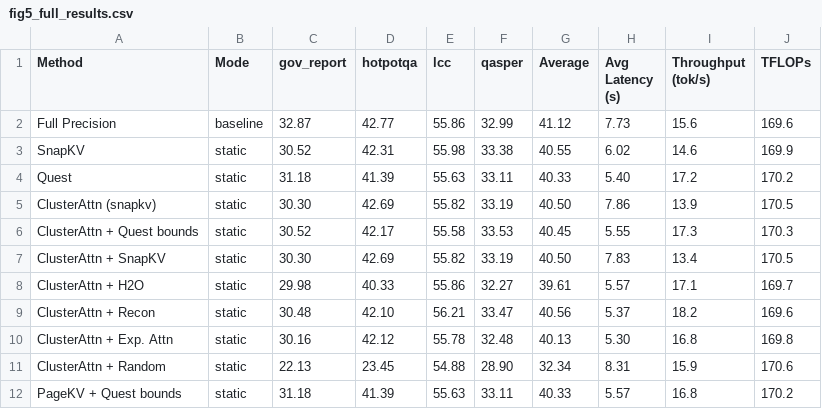
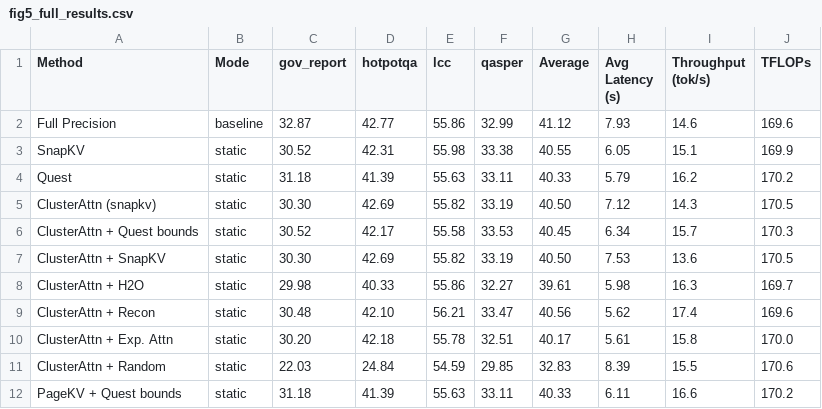
Before and after one commit to erubinst/MLSysProject, a CSV file: figures/fig5_full_results.csv, drawn as a sheet; only a part is shown; the diff covers the shown part only.

Commit message:
Add more results, runs, plots

```diff
--- a/figures/fig5_full_results.csv
+++ b/figures/fig5_full_results.csv
@@ -1,12 +1,12 @@
 Method,Mode,gov_report,hotpotqa,lcc,qasper,Average,Avg Latency (s),Throughput (tok/s),TFLOPs
-Full Precision,baseline,32.87,42.77,55.86,32.99,41.12,7.73,15.6,169.6
-SnapKV,static,30.52,42.31,55.98,33.38,40.55,6.02,14.6,169.9
-Quest,static,31.18,41.39,55.63,33.11,40.33,5.40,17.2,170.2
-ClusterAttn (snapkv),static,30.30,42.69,55.82,33.19,40.50,7.86,13.9,170.5
-ClusterAttn + Quest bounds,static,30.52,42.17,55.58,33.53,40.45,5.55,17.3,170.3
-ClusterAttn + SnapKV,static,30.30,42.69,55.82,33.19,40.50,7.83,13.4,170.5
-ClusterAttn + H2O,static,29.98,40.33,55.86,32.27,39.61,5.57,17.1,169.7
-ClusterAttn + Recon,static,30.48,42.10,56.21,33.47,40.56,5.37,18.2,169.6
-ClusterAttn + Exp. Attn,static,30.16,42.12,55.78,32.48,40.13,5.30,16.8,169.8
-ClusterAttn + Random,static,22.13,23.45,54.88,28.90,32.34,8.31,15.9,170.6
-PageKV + Quest bounds,static,31.18,41.39,55.63,33.11,40.33,5.57,16.8,170.2
+Full Precision,baseline,32.87,42.77,55.86,32.99,41.12,7.93,14.6,169.6
+SnapKV,static,30.52,42.31,55.98,33.38,40.55,6.05,15.1,169.9
+Quest,static,31.18,41.39,55.63,33.11,40.33,5.79,16.2,170.2
+ClusterAttn (snapkv),static,30.30,42.69,55.82,33.19,40.50,7.12,14.3,170.5
+ClusterAttn + Quest bounds,static,30.52,42.17,55.58,33.53,40.45,6.34,15.7,170.3
+ClusterAttn + SnapKV,static,30.30,42.69,55.82,33.19,40.50,7.53,13.6,170.5
+ClusterAttn + H2O,static,29.98,40.33,55.86,32.27,39.61,5.98,16.3,169.7
+ClusterAttn + Recon,static,30.48,42.10,56.21,33.47,40.56,5.62,17.4,169.6
+ClusterAttn + Exp. Attn,static,30.20,42.18,55.78,32.51,40.17,5.61,15.8,170.0
+ClusterAttn + Random,static,22.03,24.84,54.59,29.85,32.83,8.39,15.5,170.6
+PageKV + Quest bounds,static,31.18,41.39,55.63,33.11,40.33,6.11,16.6,170.2
```
Also changed, not shown: 43 edited cells elsewhere in this file, 18 other files.
